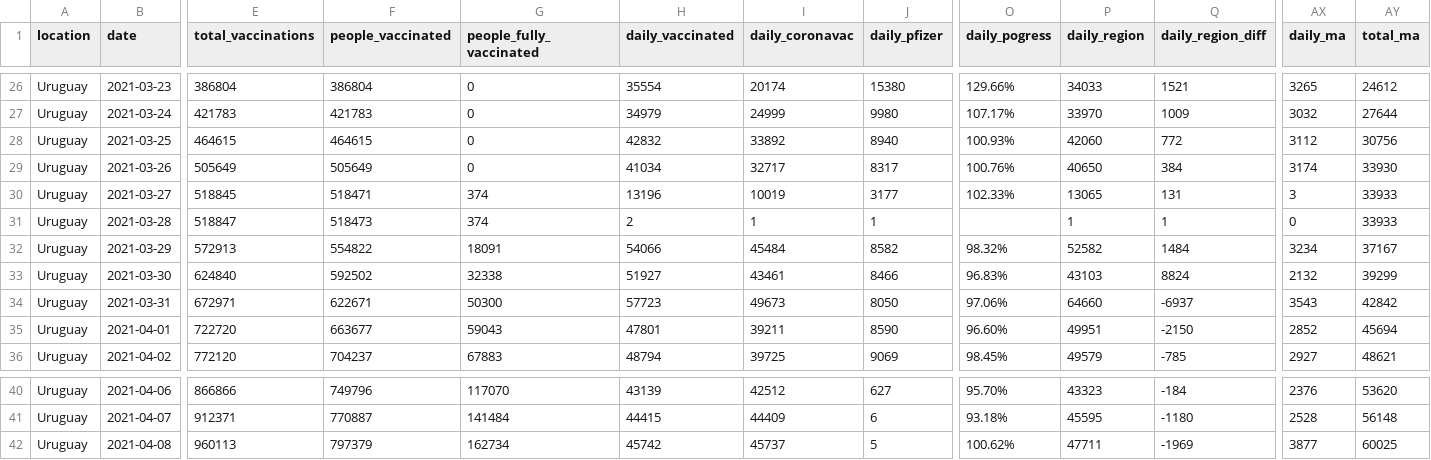
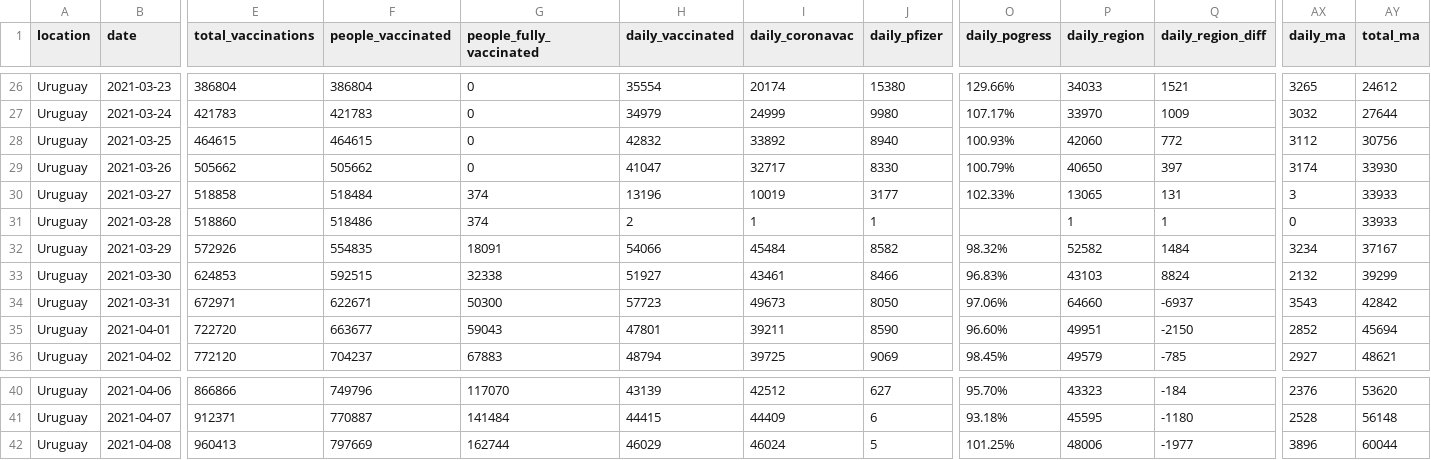
Before and after one commit to 3dgiordano/covid-19-uy-vacc-data, a CSV file: data/Uruguay.csv, drawn as a sheet; only a part is shown, gaps mark what is left out; the diff covers the shown part only; the diff names each change by its address in the sheet, - before the commit and + after, or states it on an @@ line.

```diff
--- a/data/Uruguay.csv
+++ b/data/Uruguay.csv
-E29 (total_vaccinations): 505649
+E29 (total_vaccinations): 505662
-F29 (people_vaccinated): 505649
+F29 (people_vaccinated): 505662
-H29 (daily_vaccinated): 41034
+H29 (daily_vaccinated): 41047
-J29 (daily_pfizer): 8317
+J29 (daily_pfizer): 8330
-O29 (daily_pogress): 100.76%
+O29 (daily_pogress): 100.79%
-Q29 (daily_region_diff): 384
+Q29 (daily_region_diff): 397
-E30 (total_vaccinations): 518845
+E30 (total_vaccinations): 518858
-F30 (people_vaccinated): 518471
+F30 (people_vaccinated): 518484
-E31 (total_vaccinations): 518847
+E31 (total_vaccinations): 518860
-F31 (people_vaccinated): 518473
+F31 (people_vaccinated): 518486
-E32 (total_vaccinations): 572913
+E32 (total_vaccinations): 572926
-F32 (people_vaccinated): 554822
+F32 (people_vaccinated): 554835
-E33 (total_vaccinations): 624840
+E33 (total_vaccinations): 624853
-F33 (people_vaccinated): 592502
+F33 (people_vaccinated): 592515
-E42 (total_vaccinations): 960113
+E42 (total_vaccinations): 960413
-F42 (people_vaccinated): 797379
+F42 (people_vaccinated): 797669
-G42 (people_fully_vaccinated): 162734
+G42 (people_fully_vaccinated): 162744
-H42 (daily_vaccinated): 45742
+H42 (daily_vaccinated): 46029
-I42 (daily_coronavac): 45737
+I42 (daily_coronavac): 46024
-O42 (daily_pogress): 100.62%
+O42 (daily_pogress): 101.25%
-P42 (daily_region): 47711
+P42 (daily_region): 48006
-Q42 (daily_region_diff): -1969
+Q42 (daily_region_diff): -1977
-AX42 (daily_ma): 3877
+AX42 (daily_ma): 3896
-AY42 (total_ma): 60025
+AY42 (total_ma): 60044
```
Also changed, not shown: 4 edited cells elsewhere in this file, 35 other files.
